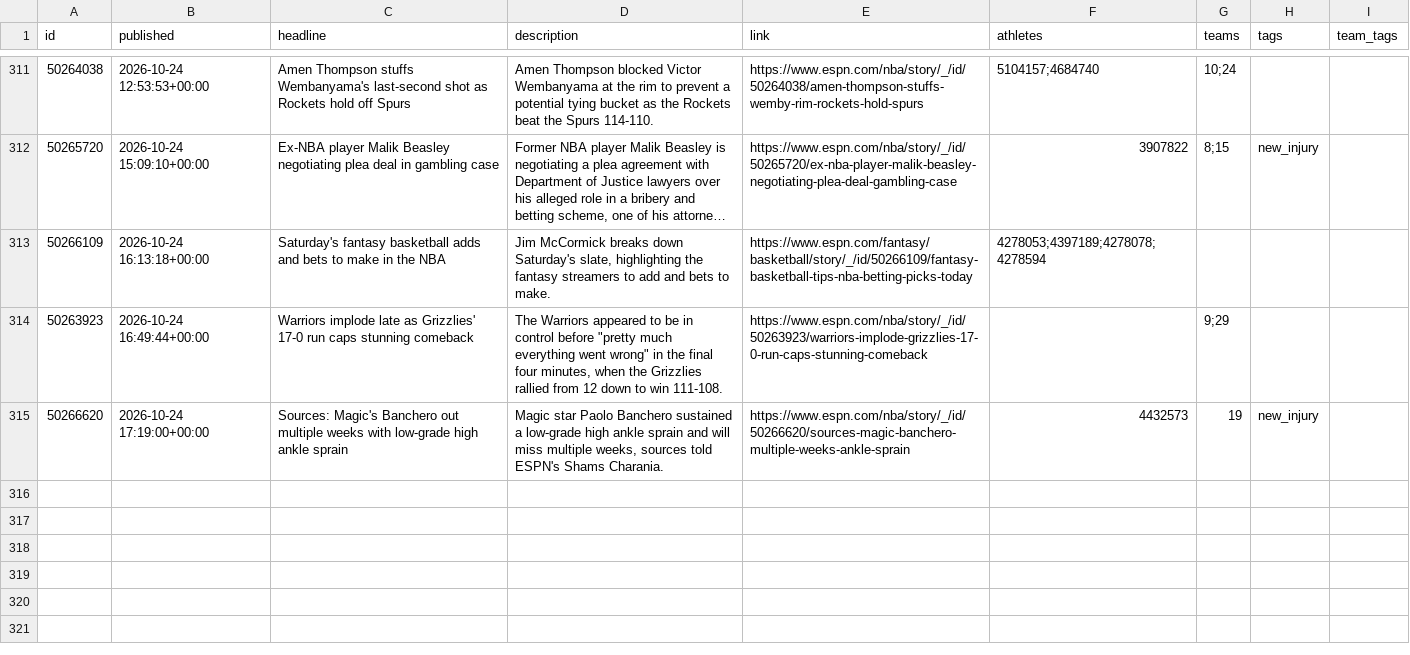
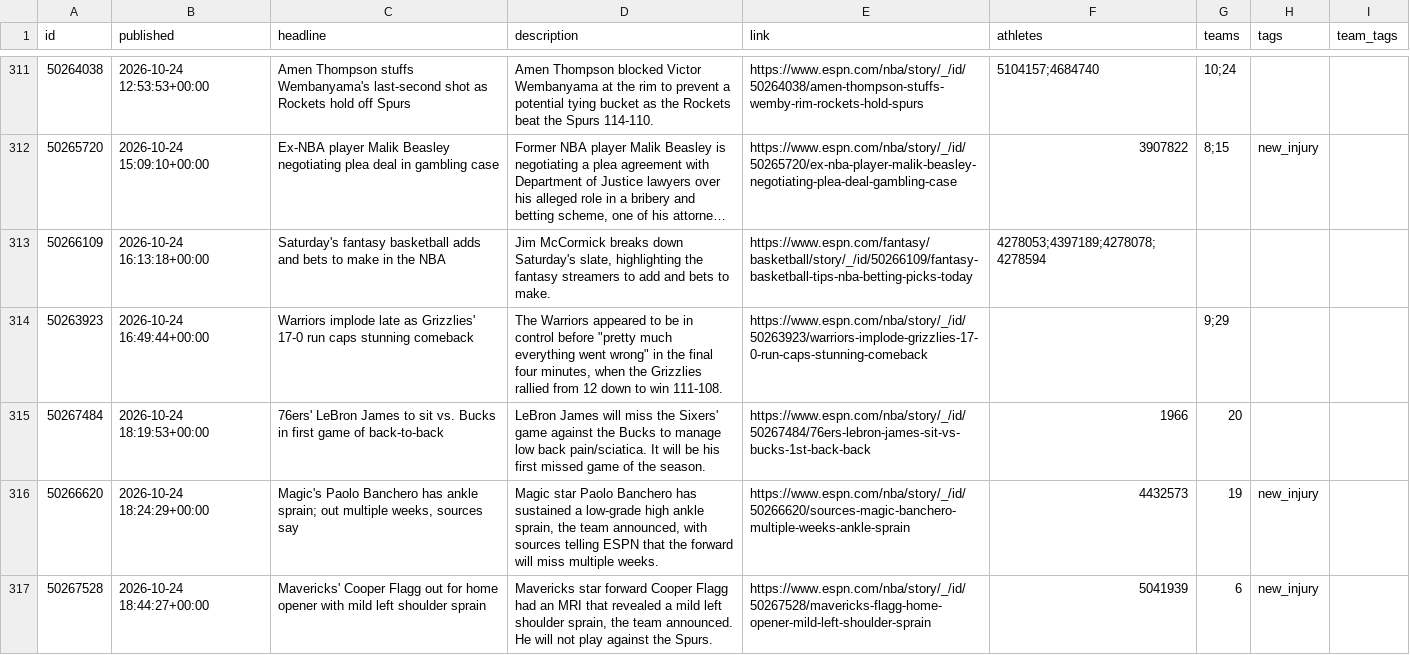
Before and after one commit to Juniorcarl/nba-predictor, a CSV file: data/news.csv, drawn as a sheet; only a part is shown, gaps mark what is left out; long unchanged cells end in ….

```diff
--- a/data/news.csv
+++ b/data/news.csv
@@ -315,2 +315,4 @@ id,published,headline,description,link,athletes,teams,tags,team_tags
 50263923,2026-10-24 16:49:44+00:00,Warriors implode late as Grizzlies' 17-0 run caps stunning comeback,"The Warriors appeared to be in control before ""pretty much everything went wrong"" in the final four minutes, when the Grizzlies rallied from 12 down to win 111-108.",https://www.espn.com/nba/story/_/id/50263923/warriors-implode-grizzlies-17-0-run-caps-stunning-comeback,,9;29,,
-50266620,2026-10-24 17:19:00+00:00,Sources: Magic's Banchero out multiple weeks with low-grade high ankle sprain,"Magic star Paolo Banchero sustained a low-grade high ankle sprain and will miss multiple weeks, sources told ESPN's Shams Charania.",https://www.espn.com/nba/story/_/id/50266620/sources-magic-banchero-multiple-weeks-ankle-sprain,4432573,19,new_injury,
+50267484,2026-10-24 18:19:53+00:00,76ers' LeBron James to sit vs. Bucks in first game of back-to-back,LeBron James will miss the Sixers' game against the Bucks to manage low back pain/sciatica. It will be his first missed game of the season.,https://www.espn.com/nba/story/_/id/50267484/76ers-lebron-james-sit-vs-bucks-1st-back-back,1966,20,,
+50266620,2026-10-24 18:24:29+00:00,"Magic's Paolo Banchero has ankle sprain; out multiple weeks, sources say","Magic star Paolo Banchero has sustained a low-grade high ankle sprain, the team announced, with sources telling ESPN that the forward will miss multiple weeks.",https://www.espn.com/nba/story/_/id/50266620/sources-magic-banchero-multiple-weeks-ankle-sprain,4432573,19,new_injury,
+50267528,2026-10-24 18:44:27+00:00,Mavericks' Cooper Flagg out for home opener with mild left shoulder sprain,"Mavericks star forward Cooper Flagg had an MRI that revealed a mild left shoulder sprain, the team announced. He will not play against the Spurs.",https://www.espn.com/nba/story/_/id/50267528/mavericks-flagg-home-opener-mild-left-shoulder-sprain,5041939,6,new_injury,
```
Also changed, not shown: data/games/2027.csv, data/logs/game_projections.csv, 10 other files.
